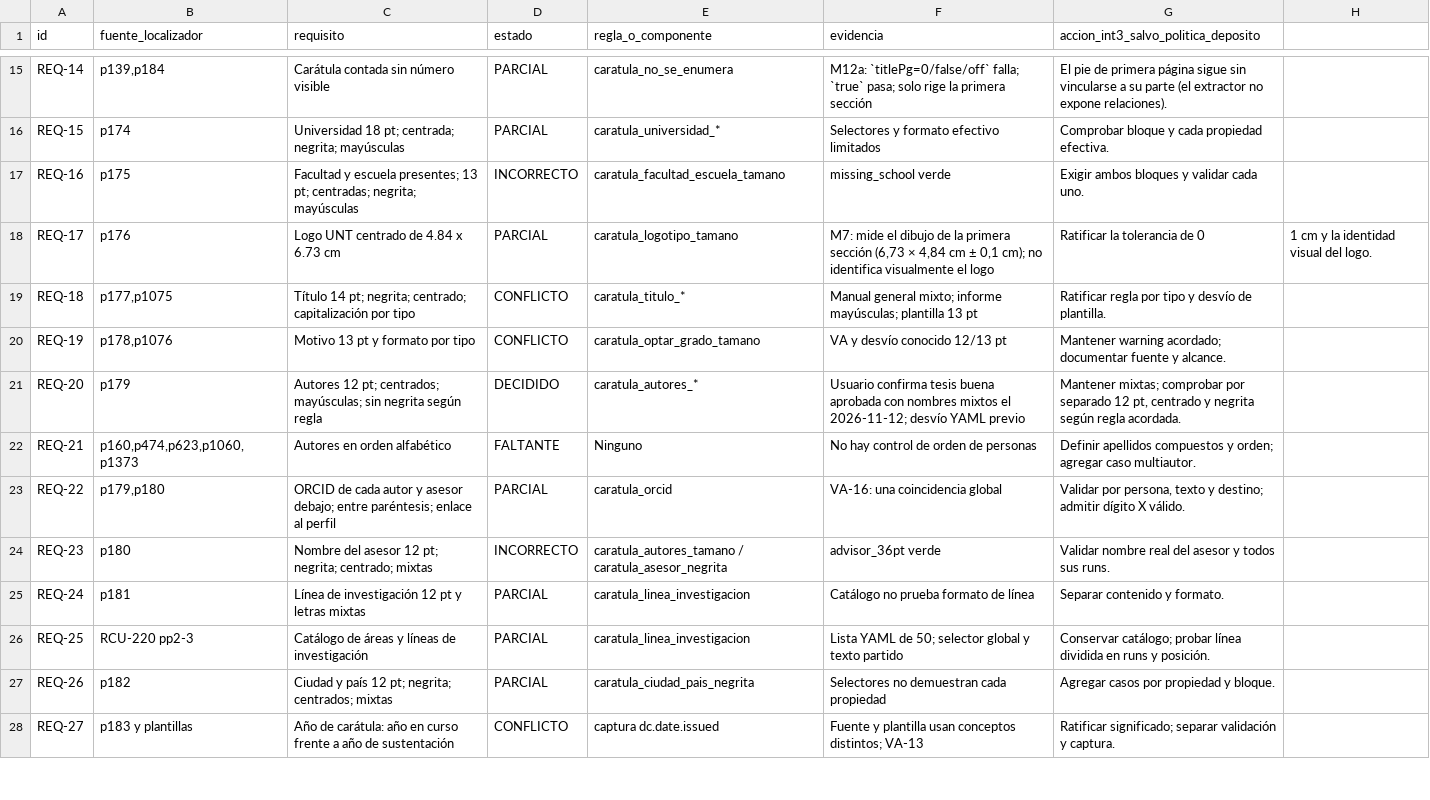
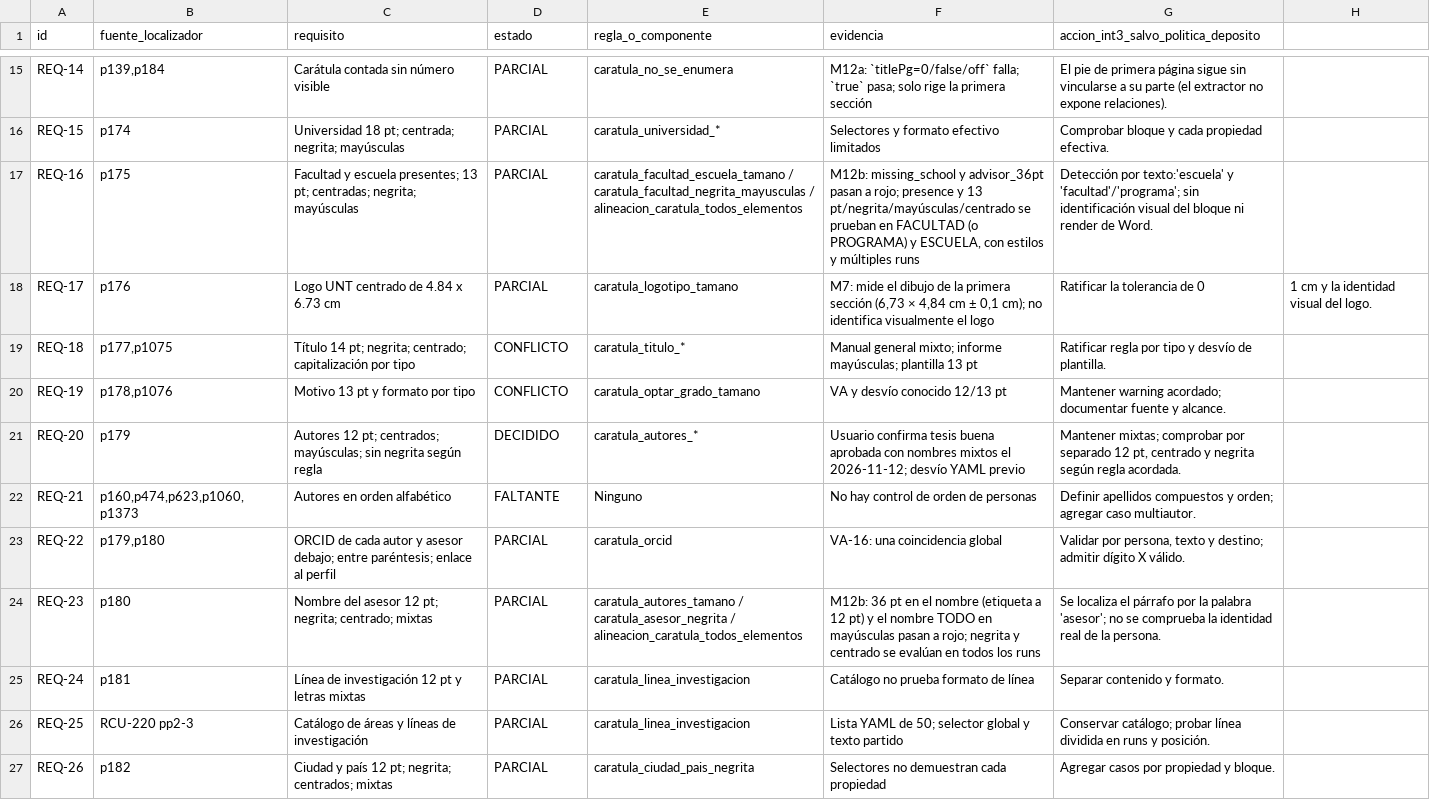
Before and after one commit to IvanSanchezSil/vistobueno, a CSV file: docs/MATRIZ_REQUISITOS_2026-11-12.csv, drawn as a sheet; only a part is shown, gaps mark what is left out; the shorter side is filled out with more unchanged rows.

```diff
--- a/docs/MATRIZ_REQUISITOS_2026-11-12.csv
+++ b/docs/MATRIZ_REQUISITOS_2026-11-12.csv
@@ -16,3 +16,3 @@ REQ-14,"p139,p184",Carátula contada sin número visible,PARCIAL,caratula_no_se_
 REQ-15,p174,Universidad 18 pt; centrada; negrita; mayúsculas,PARCIAL,caratula_universidad_*,Selectores y formato efectivo limitados,Comprobar bloque y cada propiedad efectiva.
-REQ-16,p175,Facultad y escuela presentes; 13 pt; centradas; negrita; mayúsculas,INCORRECTO,caratula_facultad_escuela_tamano,missing_school verde,Exigir ambos bloques y validar cada uno.
+REQ-16,p175,Facultad y escuela presentes; 13 pt; centradas; negrita; mayúsculas,PARCIAL,caratula_facultad_escuela_tamano / caratula_facultad_negrita_mayusculas / alineacion_caratula_todos_elementos,"M12b: missing_school y advisor_36pt pasan a rojo; presence y 13 pt/negrita/mayúsculas/centrado se prueban en FACULTAD (o PROGRAMA) y ESCUELA, con estilos y múltiples runs",Detección por texto:'escuela' y 'facultad'/'programa'; sin identificación visual del bloque ni render de Word.
 REQ-17,p176,Logo UNT centrado de 4.84 x 6.73 cm,PARCIAL,caratula_logotipo_tamano,"M7: mide el dibujo de la primera sección (6,73 × 4,84 cm ± 0,1 cm); no identifica visualmente el logo",Ratificar la tolerancia de 0,1 cm y la identidad visual del logo.
@@ -23,3 +23,3 @@ REQ-21,"p160,p474,p623,p1060,p1373",Autores en orden alfabético,FALTANTE,Ningun
 REQ-22,"p179,p180",ORCID de cada autor y asesor debajo; entre paréntesis; enlace al perfil,PARCIAL,caratula_orcid,VA-16: una coincidencia global,"Validar por persona, texto y destino; admitir dígito X válido."
-REQ-23,p180,Nombre del asesor 12 pt; negrita; centrado; mixtas,INCORRECTO,caratula_autores_tamano / caratula_asesor_negrita,advisor_36pt verde,Validar nombre real del asesor y todos sus runs.
+REQ-23,p180,Nombre del asesor 12 pt; negrita; centrado; mixtas,PARCIAL,caratula_autores_tamano / caratula_asesor_negrita / alineacion_caratula_todos_elementos,"M12b: 36 pt en el nombre (etiqueta a 12 pt) y el nombre TODO en mayúsculas pasan a rojo; negrita y centrado se evalúan en todos los runs",Se localiza el párrafo por la palabra 'asesor'; no se comprueba la identidad real de la persona.
 REQ-24,p181,Línea de investigación 12 pt y letras mixtas,PARCIAL,caratula_linea_investigacion,Catálogo no prueba formato de línea,Separar contenido y formato.
```
Also changed, not shown: 3 other files.
